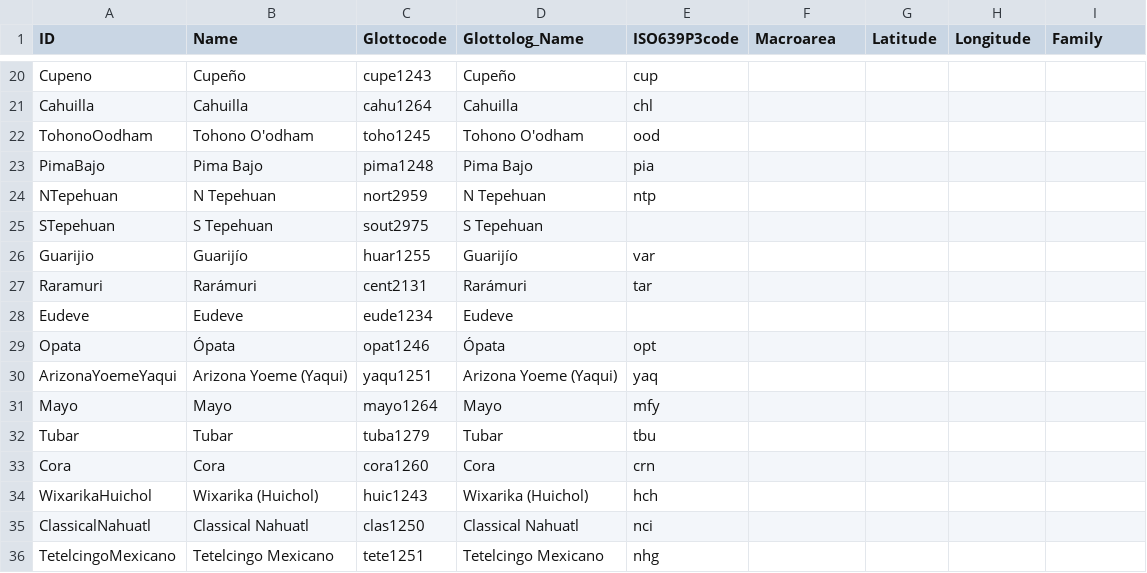
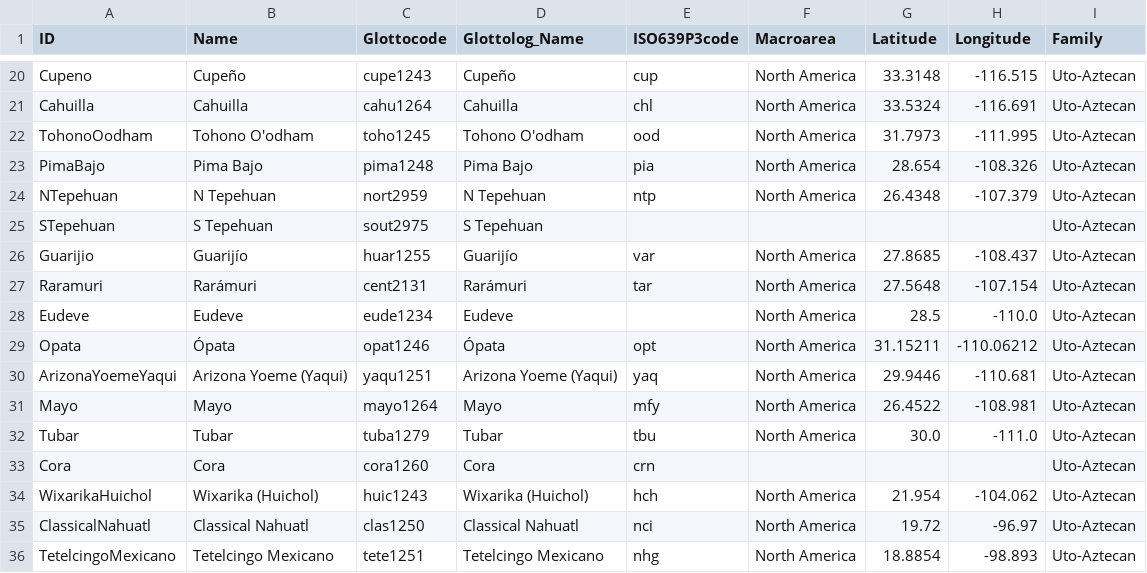
Before and after one commit to lexibank/wheelerutoaztecan, a CSV file: cldf/languages.csv, drawn as a sheet; only a part is shown, gaps mark what is left out; the diff covers the shown part only; the diff names each change by its address in the sheet, - before the commit and + after, or states it on an @@ line.

```diff
--- a/cldf/languages.csv
+++ b/cldf/languages.csv
-F20:F24 (Macroarea): (empty)
+F20:F24 (Macroarea): North America
-G20 (Latitude): (empty)
+G20 (Latitude): 33.3148
-H20 (Longitude): (empty)
+H20 (Longitude): -116.515
-I20:I36 (Family): (empty)
+I20:I36 (Family): Uto-Aztecan
-G21 (Latitude): (empty)
+G21 (Latitude): 33.5324
-H21 (Longitude): (empty)
+H21 (Longitude): -116.691
-G22 (Latitude): (empty)
+G22 (Latitude): 31.7973
-H22 (Longitude): (empty)
+H22 (Longitude): -111.995
-G23 (Latitude): (empty)
+G23 (Latitude): 28.654
-H23 (Longitude): (empty)
+H23 (Longitude): -108.326
-G24 (Latitude): (empty)
+G24 (Latitude): 26.4348
-H24 (Longitude): (empty)
+H24 (Longitude): -107.379
-F26:F32 (Macroarea): (empty)
+F26:F32 (Macroarea): North America
-G26 (Latitude): (empty)
+G26 (Latitude): 27.8685
-H26 (Longitude): (empty)
+H26 (Longitude): -108.437
-G27 (Latitude): (empty)
+G27 (Latitude): 27.5648
-H27 (Longitude): (empty)
+H27 (Longitude): -107.154
-G28 (Latitude): (empty)
+G28 (Latitude): 28.5
-H28 (Longitude): (empty)
+H28 (Longitude): -110.0
-G29 (Latitude): (empty)
+G29 (Latitude): 31.15211
-H29 (Longitude): (empty)
+H29 (Longitude): -110.06212
-G30 (Latitude): (empty)
+G30 (Latitude): 29.9446
-H30 (Longitude): (empty)
+H30 (Longitude): -110.681
-G31 (Latitude): (empty)
+G31 (Latitude): 26.4522
-H31 (Longitude): (empty)
+H31 (Longitude): -108.981
-G32 (Latitude): (empty)
+G32 (Latitude): 30.0
-H32 (Longitude): (empty)
+H32 (Longitude): -111.0
-F34:F36 (Macroarea): (empty)
+F34:F36 (Macroarea): North America
-G34 (Latitude): (empty)
+G34 (Latitude): 21.954
-H34 (Longitude): (empty)
+H34 (Longitude): -104.062
-G35 (Latitude): (empty)
+G35 (Latitude): 19.72
-H35 (Longitude): (empty)
+H35 (Longitude): -96.97
-G36 (Latitude): (empty)
+G36 (Latitude): 18.8854
-H36 (Longitude): (empty)
+H36 (Longitude): -98.893
```
Also changed, not shown: 88 edited cells elsewhere in this file, cldf/forms.csv, 8 other files.
